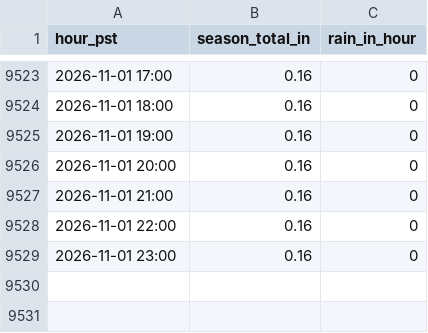
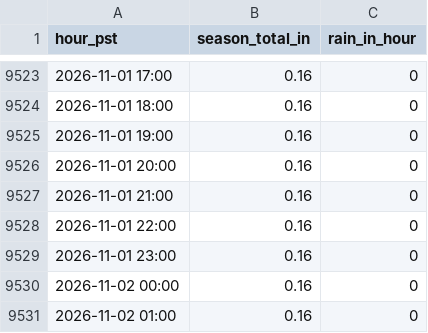
Before and after one commit to fdesilvaleon/rainfall-dashboard, a CSV file: data/6048.csv, drawn as a sheet; only a part is shown, gaps mark what is left out; the diff names each change by its address in the sheet, - before the commit and + after, or states it on an @@ line.

```diff
--- a/data/6048.csv
+++ b/data/6048.csv
+row 9530: 2026-11-02 00:00 | 0.16 | 0
+row 9531: 2026-11-02 01:00 | 0.16 | 0
```
Also changed, not shown: data/6100.csv, data/6121.csv, 11 other files.
